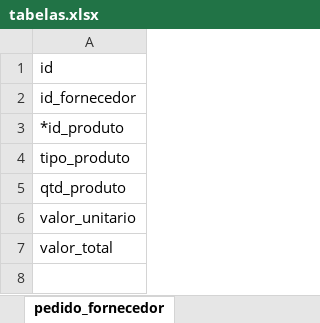
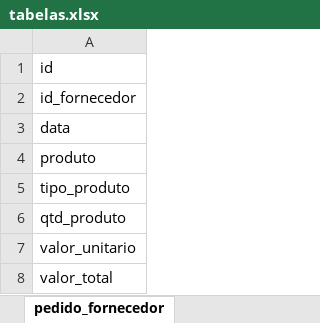
Before and after one commit to aleksandromelo/projeto-hortanes, an Excel workbook: tabelas.xlsx, sheet pedido_fornecedor, drawn as a sheet; values as stored, in another font and other column widths than the file's, no borders; the diff names each change by its address in the sheet, - before the commit and + after, or states it on an @@ line.

```diff
--- a/tabelas.xlsx (sheet pedido_fornecedor)
+++ b/tabelas.xlsx (sheet pedido_fornecedor)
-A3: *id_produto
+A3: data
+row 4: produto
```
Also changed, not shown: sheet fornecedor, sheet estoque, sheet pedido_cliente, 4 other files.
